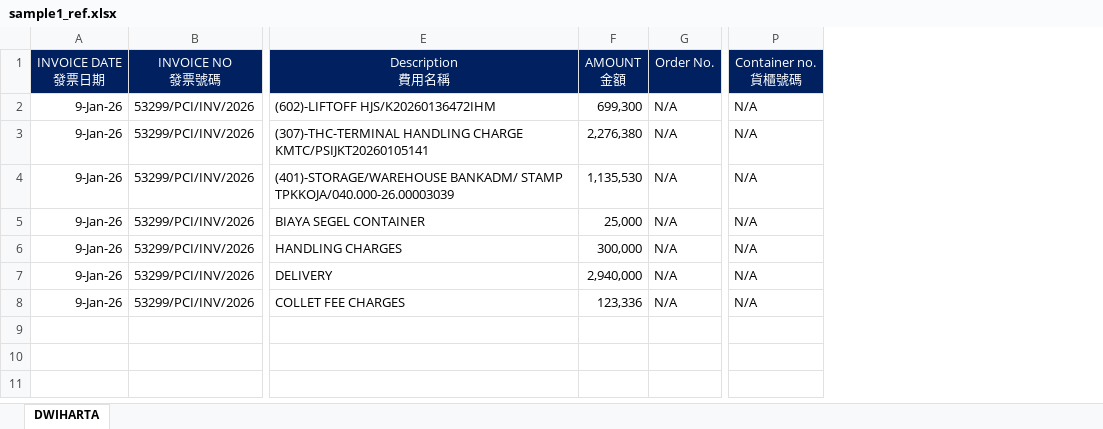
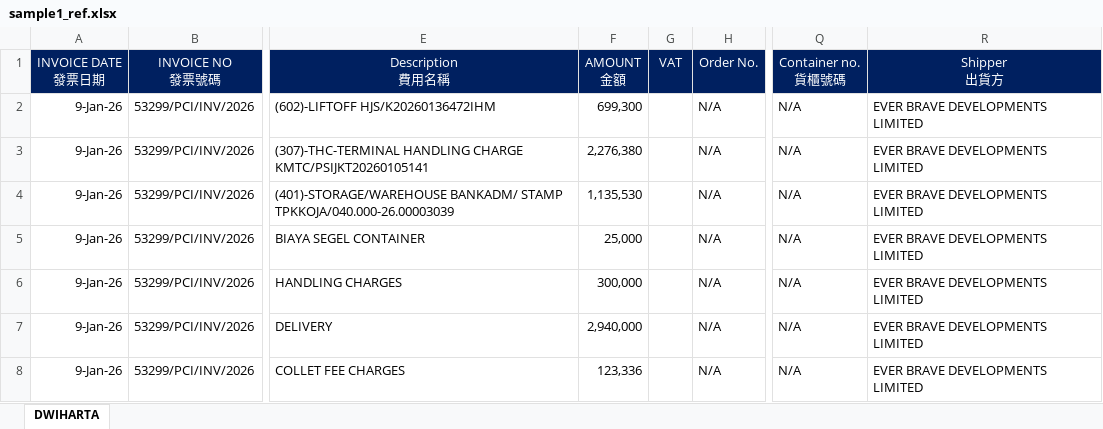
Before and after one commit to JeffreyHuhu/invoice_excel_mapping, an Excel workbook: test_samples/FEMARIA/sample1_ref.xlsx, sheet DWIHARTA, drawn as a sheet; only a part is shown, gaps mark what is left out; values as stored, in another font and other column widths than the file's, no borders; the diff names each change by its address in the sheet, - before the commit and + after, or states it on an @@ line.

```diff
--- a/test_samples/FEMARIA/sample1_ref.xlsx (sheet DWIHARTA)
+++ b/test_samples/FEMARIA/sample1_ref.xlsx (sheet DWIHARTA)
+column G (VAT), empty
+column R (Shipper 出貨方), rows 2-8: all EVER BRAVE DEVELOPMENTS LIMITED
```
Also changed, not shown: test_samples/FEMARIA/sample2_ref.xlsx, 3 other files.
